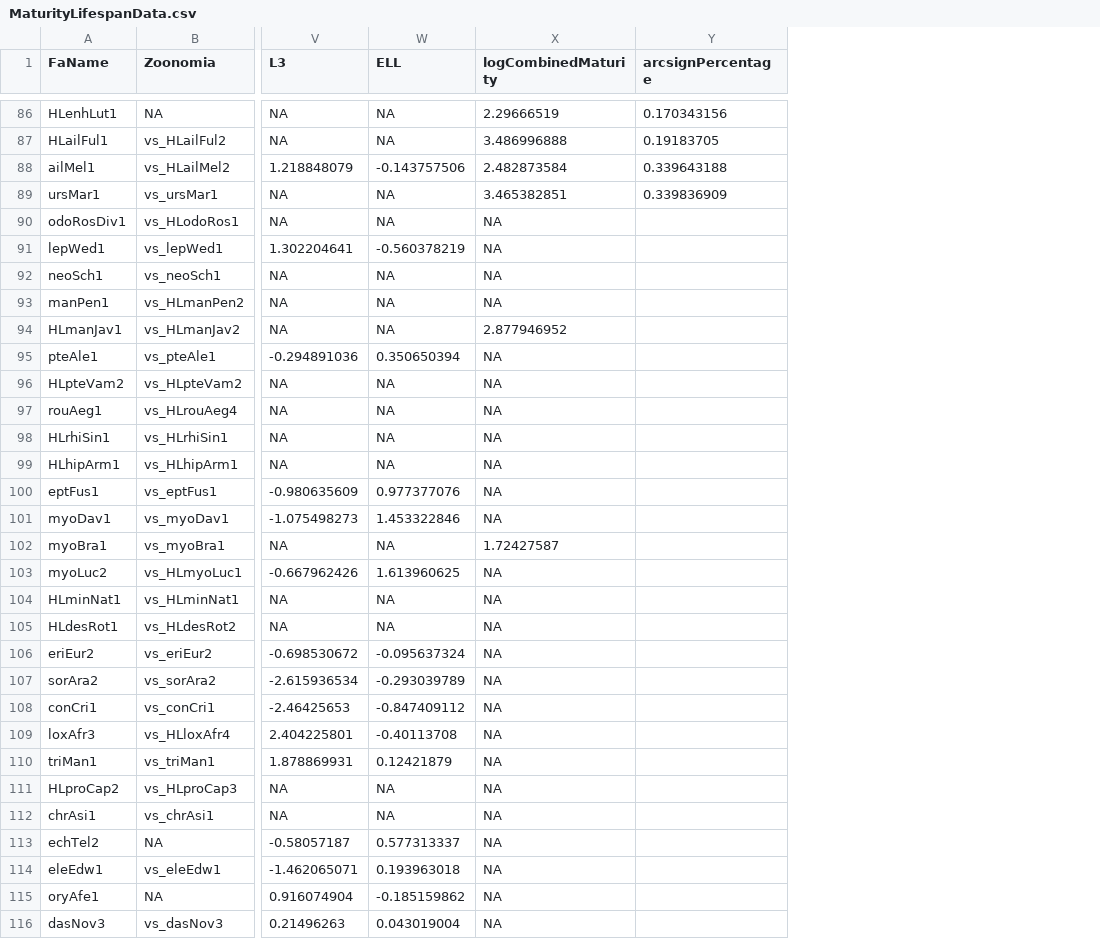
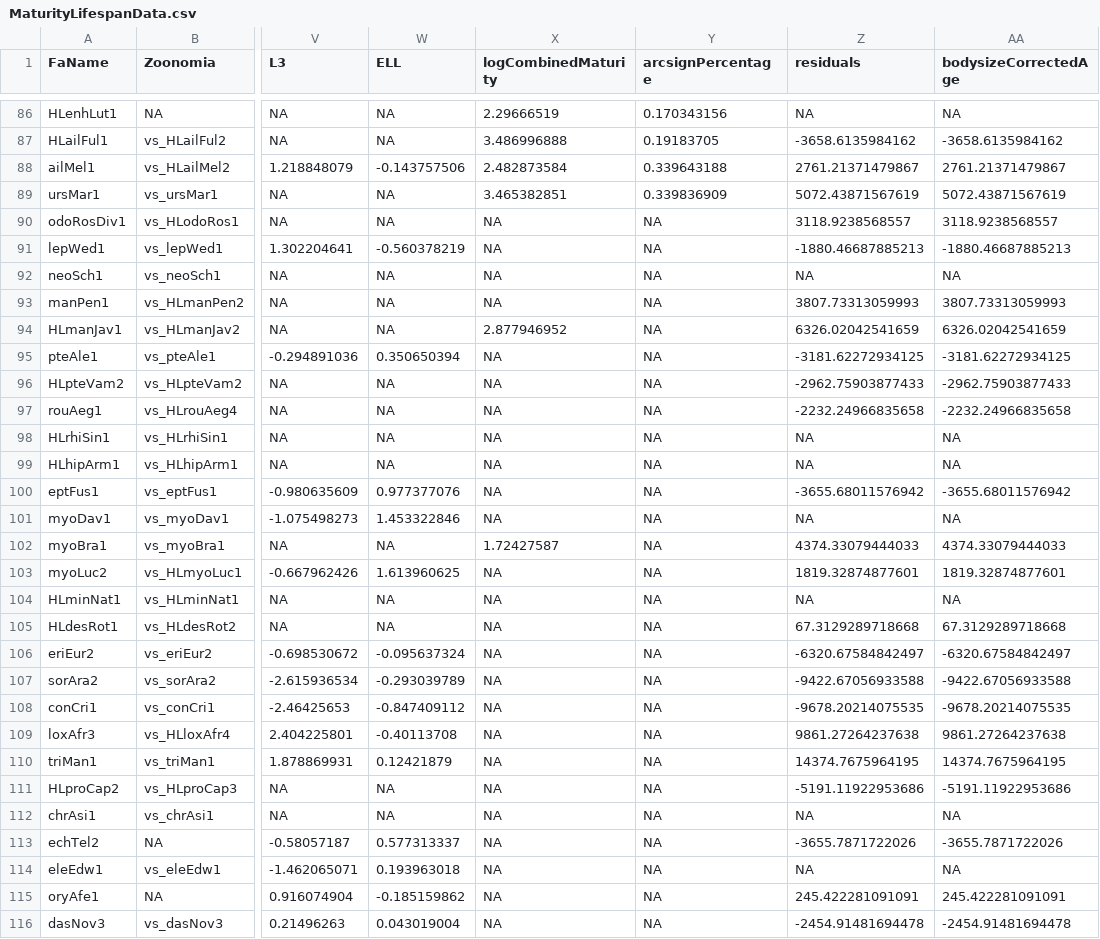
Before and after one commit to wkmeyer-lab/RunRERBinaryMT, a CSV file: Data/MaturityLifespanData.csv, drawn as a sheet; only a part is shown, gaps mark what is left out; the diff covers the shown part only; the diff names each change by its address in the sheet, - before the commit and + after, or states it on an @@ line.

Commit message:
update Data

```diff
--- a/Data/MaturityLifespanData.csv
+++ b/Data/MaturityLifespanData.csv
+column Z (residuals), rows 86-116: NA | -3658.6135984162 | 2761.21371479867 | 5072.43871567619 | 3118.9238568557 | -1880.46687885213 | NA | 3807.73313059993 | 6326.02042541659 | -3181.62272934125 | -2962.75903877433 | -2232.24966835658 | NA | NA | -3655.68011576942 | NA | 4374.33079444033 | 1819.32874877601 | NA | 67.3129289718668 | -6320.67584842497 | -9422.67056933588 | -9678.20214075535 | 9861.27264237638 | 14374.7675964195 | -5191.11922953686 | NA | -3655.7871722026 | NA | 245.422281091091 | -2454.91481694478
+column AA (bodysizeCorrectedAge), rows 86-116: NA | -3658.6135984162 | 2761.21371479867 | 5072.43871567619 | 3118.9238568557 | -1880.46687885213 | NA | 3807.73313059993 | 6326.02042541659 | -3181.62272934125 | -2962.75903877433 | -2232.24966835658 | NA | NA | -3655.68011576942 | NA | 4374.33079444033 | 1819.32874877601 | NA | 67.3129289718668 | -6320.67584842497 | -9422.67056933588 | -9678.20214075535 | 9861.27264237638 | 14374.7675964195 | -5191.11922953686 | NA | -3655.7871722026 | NA | 245.422281091091 | -2454.91481694478
-Y90:Y116 (arcsignPercentage): (empty)
+Y90:Y116 (arcsignPercentage): NA
```
Also changed, not shown: 5 edited cells elsewhere in this file, Data/mergedData.csv, 3 other files.
